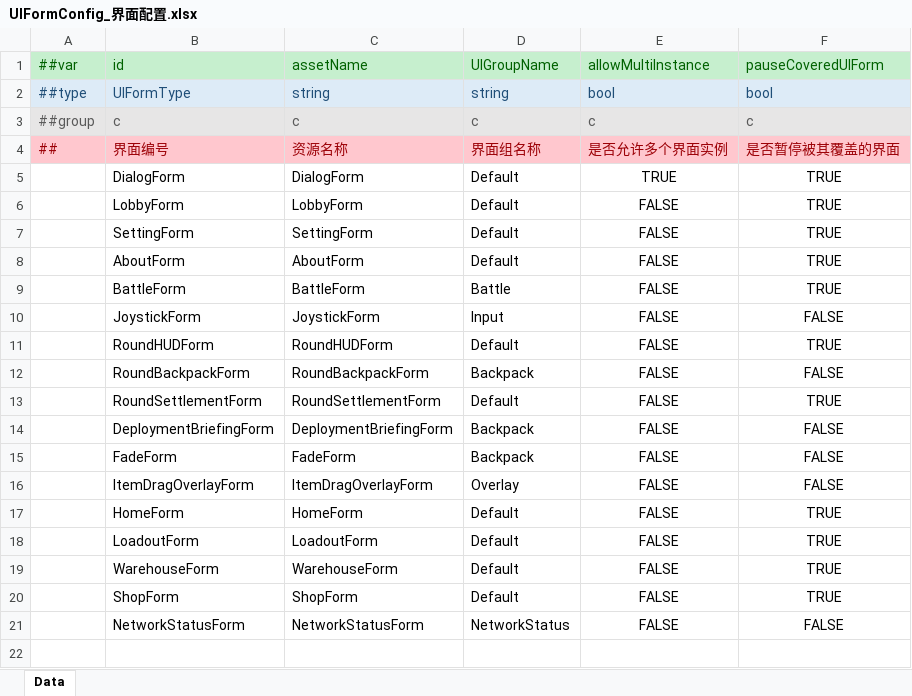
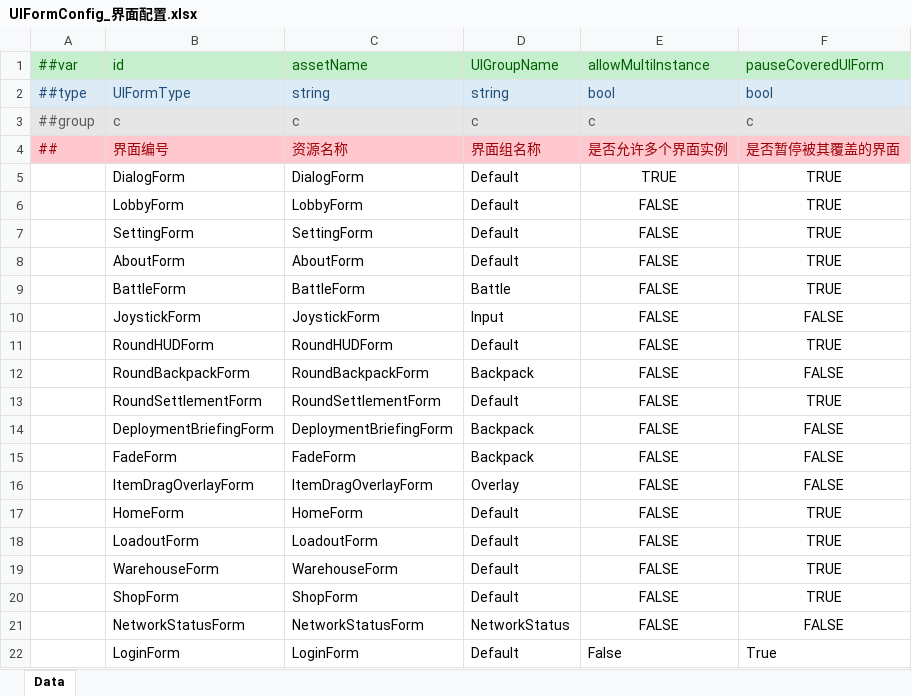
Before and after one commit to SepComet/Seek-Battle-Evacuate, an Excel workbook: SBE-Design/Datas/UIFormConfig_界面配置.xlsx, sheet Data, drawn as a sheet; values as stored, in another font and other column widths than the file's, no borders; the diff names each change by its address in the sheet, - before the commit and + after, or states it on an @@ line.

```diff
--- a/SBE-Design/Datas/UIFormConfig_界面配置.xlsx (sheet Data)
+++ b/SBE-Design/Datas/UIFormConfig_界面配置.xlsx (sheet Data)
+row 22:  | LoginForm | LoginForm | Default | False | True
```
Also changed, not shown: SBE-Design/Datas/FormatText_格式化文本.xlsx, SBE-Design/Datas/__enums__.xlsx, 30 other files.
